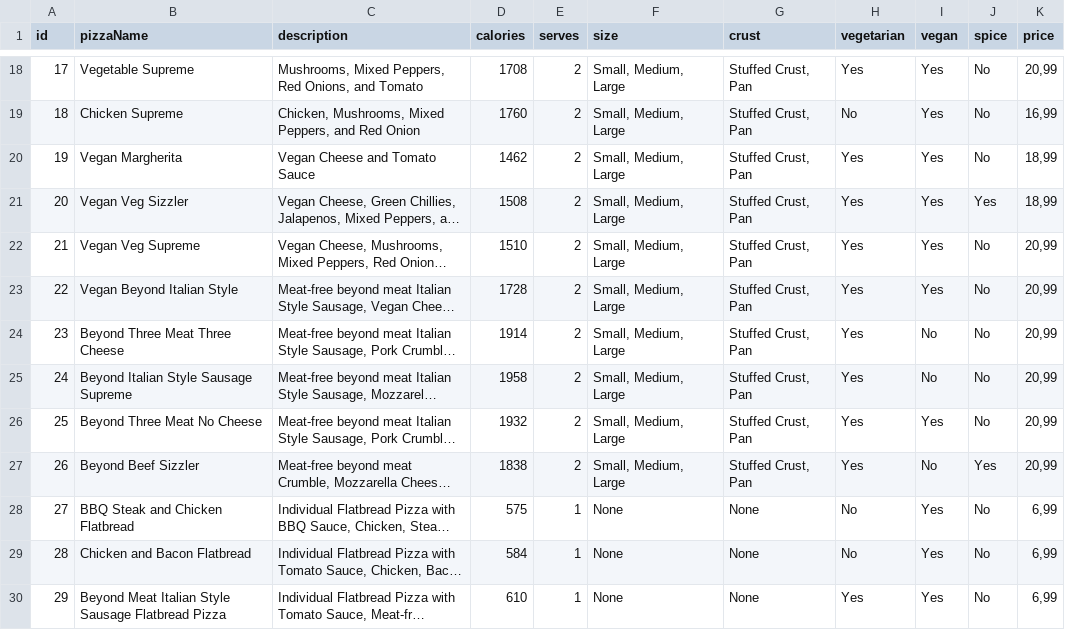
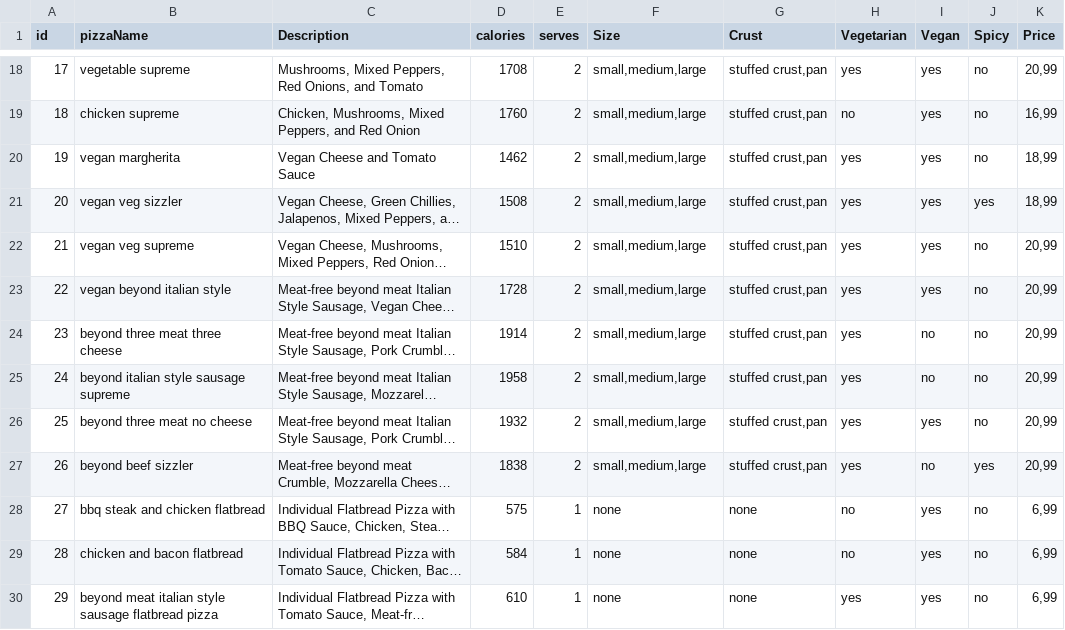
Before and after one commit to laazydev/chatbot, a CSV file: pizza.csv, drawn as a sheet; only a part is shown, gaps mark what is left out; long unchanged cells end in …; the diff covers the shown part only; the diff names each change by its address in the sheet, - before the commit and + after, or states it on an @@ line.

```diff
--- a/pizza.csv
+++ b/pizza.csv
-C1: description
+C1: Description
-F1: size
+F1: Size
-G1: crust
+G1: Crust
-H1: vegetarian
+H1: Vegetarian
-I1: vegan
+I1: Vegan
-J1: spice
+J1: Spicy
-K1: price
+K1: Price
-B18 (pizzaName): Vegetable Supreme
+B18 (pizzaName): vegetable supreme
-F18:F27 (Size): Small, Medium, Large
+F18:F27 (Size): small,medium,large
-G18:G27 (Crust): Stuffed Crust, Pan
+G18:G27 (Crust): stuffed crust,pan
-H18 (Vegetarian): Yes
+H18 (Vegetarian): yes
-I18:I23 (Vegan): Yes
+I18:I23 (Vegan): yes
-J18:J20 (Spicy): No
+J18:J20 (Spicy): no
-B19 (pizzaName): Chicken Supreme
+B19 (pizzaName): chicken supreme
-H19 (Vegetarian): No
+H19 (Vegetarian): no
-B20 (pizzaName): Vegan Margherita
+B20 (pizzaName): vegan margherita
-H20:H27 (Vegetarian): Yes
+H20:H27 (Vegetarian): yes
-B21 (pizzaName): Vegan Veg Sizzler
+B21 (pizzaName): vegan veg sizzler
-J21 (Spicy): Yes
+J21 (Spicy): yes
-B22 (pizzaName): Vegan Veg Supreme
+B22 (pizzaName): vegan veg supreme
-J22:J26 (Spicy): No
+J22:J26 (Spicy): no
-B23 (pizzaName): Vegan Beyond Italian Style
+B23 (pizzaName): vegan beyond italian style
-B24 (pizzaName): Beyond Three Meat Three Cheese
+B24 (pizzaName): beyond three meat three cheese
-I24:I25 (Vegan): No
+I24:I25 (Vegan): no
-B25 (pizzaName): Beyond Italian Style Sausage Supreme
+B25 (pizzaName): beyond italian style sausage supreme
-B26 (pizzaName): Beyond Three Meat No Cheese
+B26 (pizzaName): beyond three meat no cheese
-I26 (Vegan): Yes
+I26 (Vegan): yes
-B27 (pizzaName): Beyond Beef Sizzler
+B27 (pizzaName): beyond beef sizzler
-I27 (Vegan): No
+I27 (Vegan): no
-J27 (Spicy): Yes
+J27 (Spicy): yes
-B28 (pizzaName): BBQ Steak and Chicken Flatbread
+B28 (pizzaName): bbq steak and chicken flatbread
-F28:F30 (Size): None
+F28:F30 (Size): none
-G28:G30 (Crust): None
+G28:G30 (Crust): none
-H28:H29 (Vegetarian): No
+H28:H29 (Vegetarian): no
-I28:I30 (Vegan): Yes
+I28:I30 (Vegan): yes
-J28:J30 (Spicy): No
+J28:J30 (Spicy): no
-B29 (pizzaName): Chicken and Bacon Flatbread
+B29 (pizzaName): chicken and bacon flatbread
-B30 (pizzaName): Beyond Meat Italian Style Sausage Flatbread Pizza
+B30 (pizzaName): beyond meat italian style sausage flatbread pizza
-H30 (Vegetarian): Yes
+H30 (Vegetarian): yes
```
Also changed, not shown: 100 edited cells elsewhere in this file, 3 other files.
